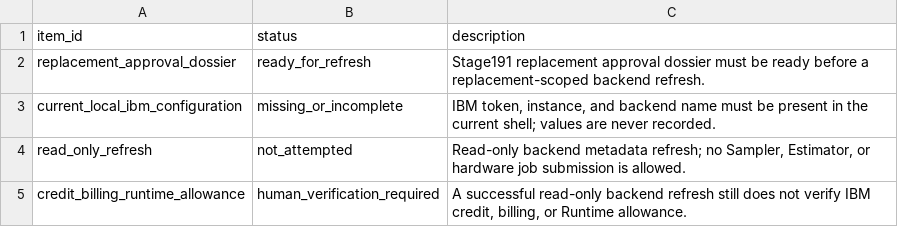
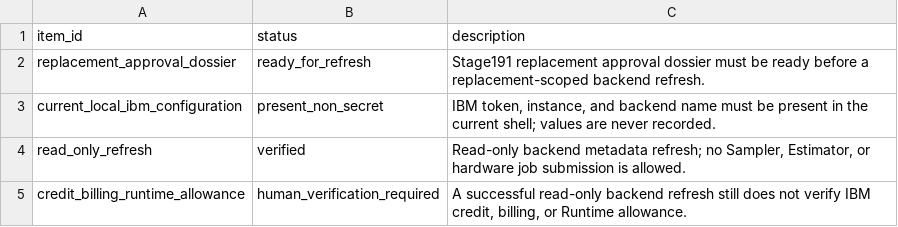
Before and after one commit to Quantyra/PhaseWrap-RoPE, a CSV file: logs/automated_stage_gates/stage193_replacement_read_only_backend_refresh/summary.csv, drawn as a sheet.

Commit message:
Refresh replacement IBM backend preflight with dotenv

```diff
--- a/logs/automated_stage_gates/stage193_replacement_read_only_backend_refresh/summary.csv
+++ b/logs/automated_stage_gates/stage193_replacement_read_only_backend_refresh/summary.csv
@@ -2,4 +2,4 @@ item_id,status,description
 replacement_approval_dossier,ready_for_refresh,Stage191 replacement approval dossier must be ready before a replacement-scoped backend refresh.
-current_local_ibm_configuration,missing_or_incomplete,"IBM token, instance, and backend name must be present in the current shell; values are never recorded."
-read_only_refresh,not_attempted,"Read-only backend metadata refresh; no Sampler, Estimator, or hardware job submission is allowed."
+current_local_ibm_configuration,present_non_secret,"IBM token, instance, and backend name must be present in the current shell; values are never recorded."
+read_only_refresh,verified,"Read-only backend metadata refresh; no Sampler, Estimator, or hardware job submission is allowed."
 credit_billing_runtime_allowance,human_verification_required,"A successful read-only backend refresh still does not verify IBM credit, billing, or Runtime allowance."
```
Also changed, not shown: 7 other files.
